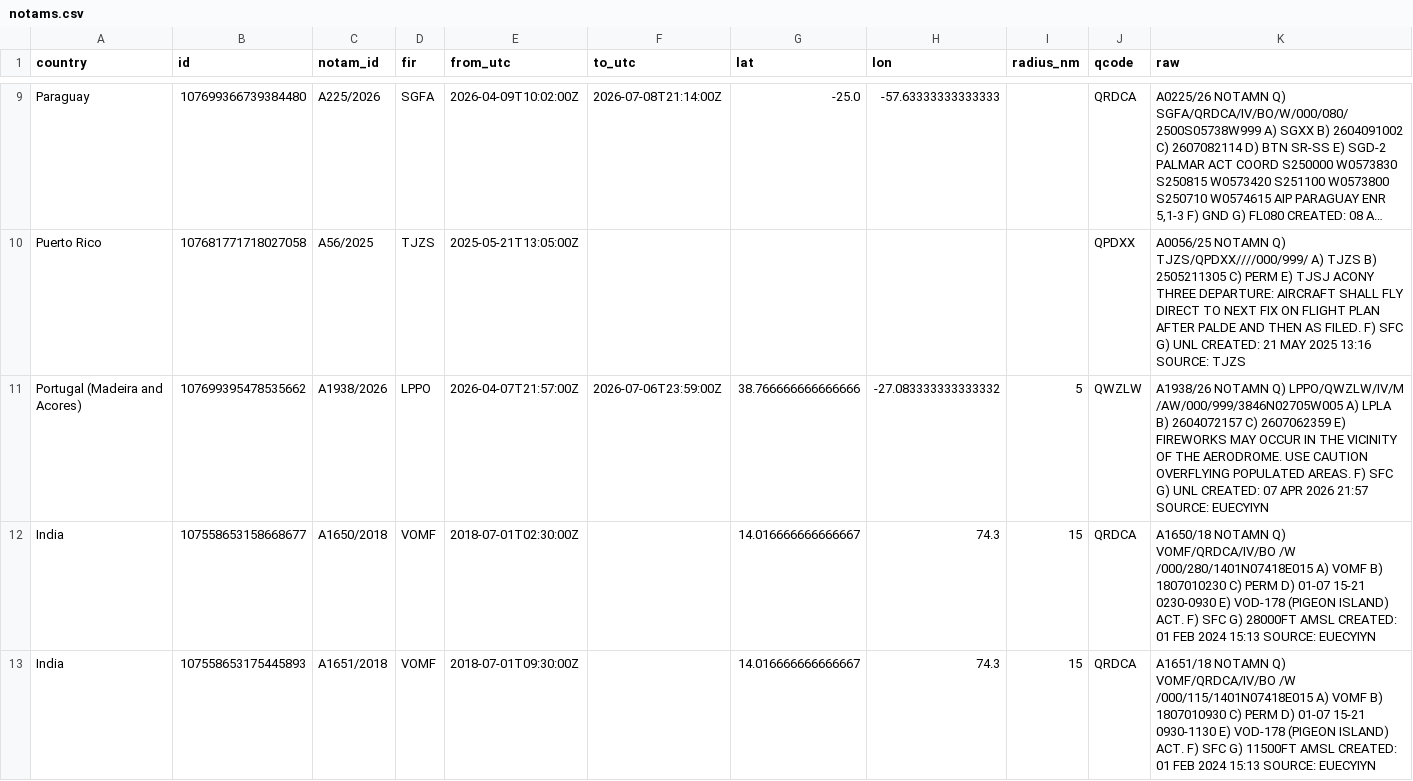
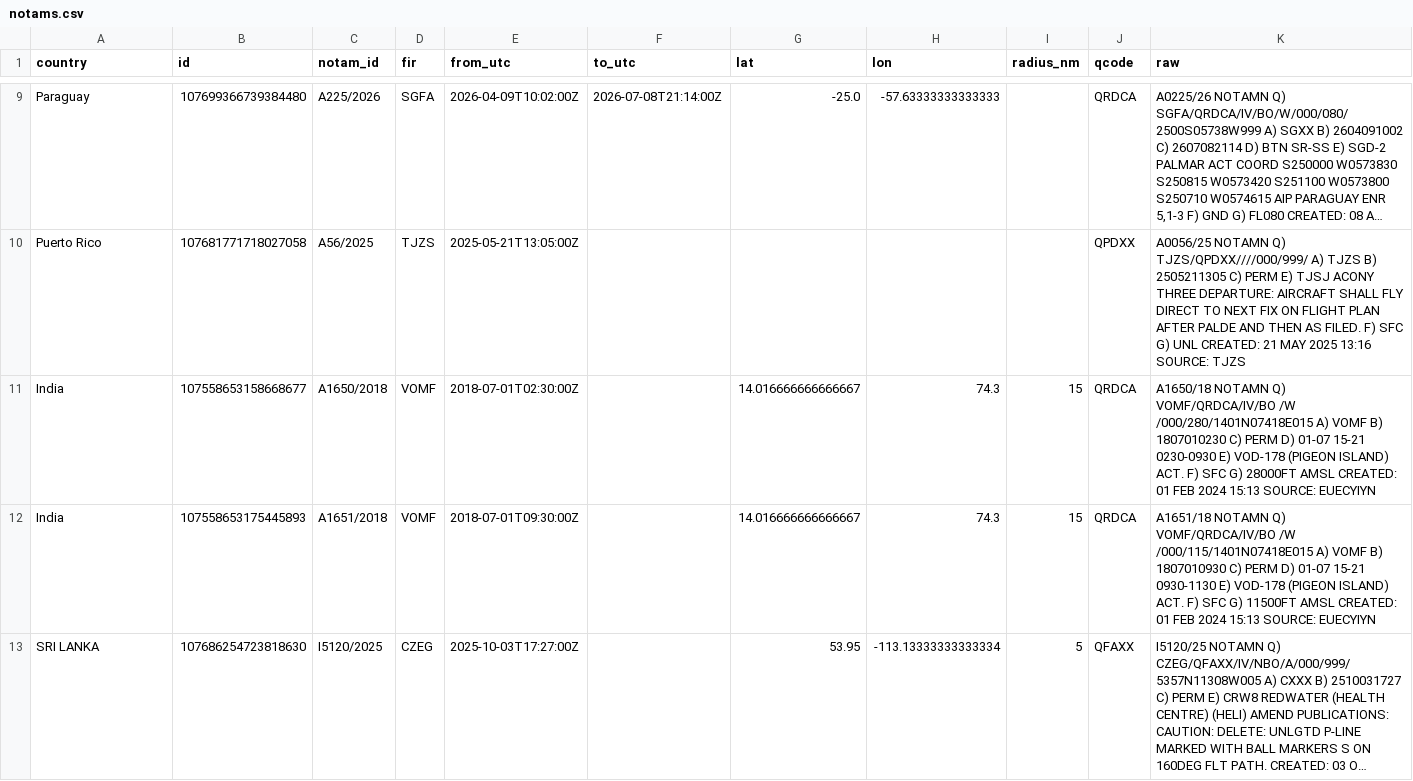
Before and after one commit to lzq1206/notam-whisper, a CSV file: notams.csv, drawn as a sheet; only a part is shown, gaps mark what is left out; the shorter side is filled out with more unchanged rows; long unchanged cells end in …; the diff names each change by its address in the sheet, - before the commit and + after, or states it on an @@ line.

```diff
--- a/notams.csv
+++ b/notams.csv
-row 11: Portugal (Madeira and Acores) | 107699395478535662 | A1938/2026 | LPPO | 2026-04-07T21:57:00Z | 2026-07-06T23:59:00Z | 38.766666666666666 | -27.083333333333332 | 5 | QWZLW | A1938/26 NOTAMN Q) LPPO/QWZLW/IV/M /AW/000/999/3846N02705W005 A) LPLA B) 2604072157 C) 2607062359 E) FIREWORKS MAY OCCUR IN THE VICINITY OF THE AERODROME. USE CAUTION OVERFLYING POPULATED AREAS. F) SFC G) UNL CREATED: 07 APR 2026 21:57 SOURCE: EUECYIYN
```
Also changed, not shown: history/notams/2026-W28.csv, 2 other files.
